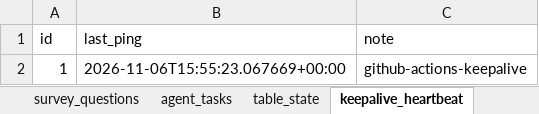
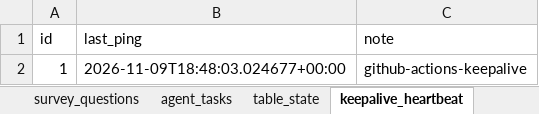
Before and after one commit to blackars/MiniBase-Web, an Excel workbook: backups/MiniBase_latest.xlsx, sheet keepalive_heartbeat, drawn as a sheet; values as stored, in another font and other column widths than the file's, no borders; the diff names each change by its address in the sheet, - before the commit and + after, or states it on an @@ line.

Commit message:
backup: MiniBase 2026-11-10 [skip ci]

```diff
--- a/backups/MiniBase_latest.xlsx (sheet keepalive_heartbeat)
+++ b/backups/MiniBase_latest.xlsx (sheet keepalive_heartbeat)
-B2 (last_ping): 2026-11-06T15:55:23.067669+00:00
+B2 (last_ping): 2026-11-09T18:48:03.024677+00:00
```
Also changed, not shown: 3 other files.
